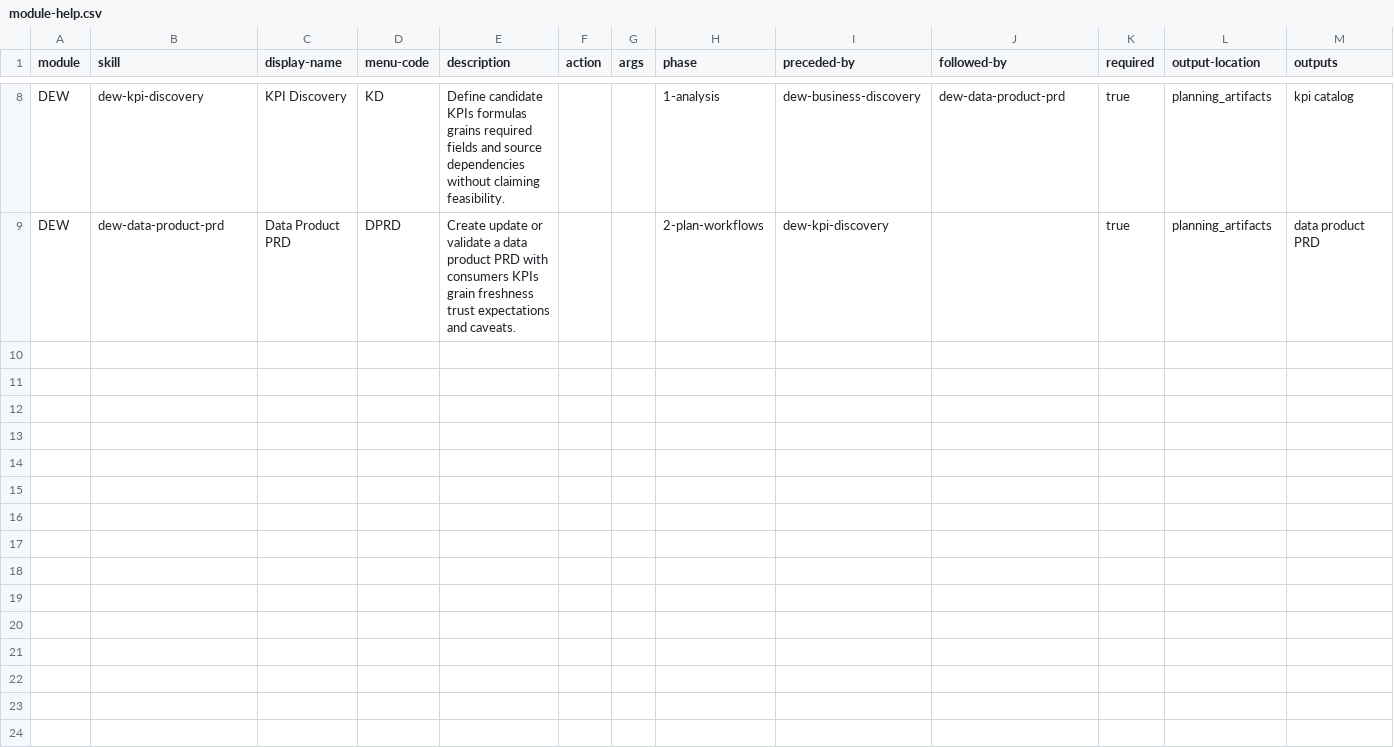
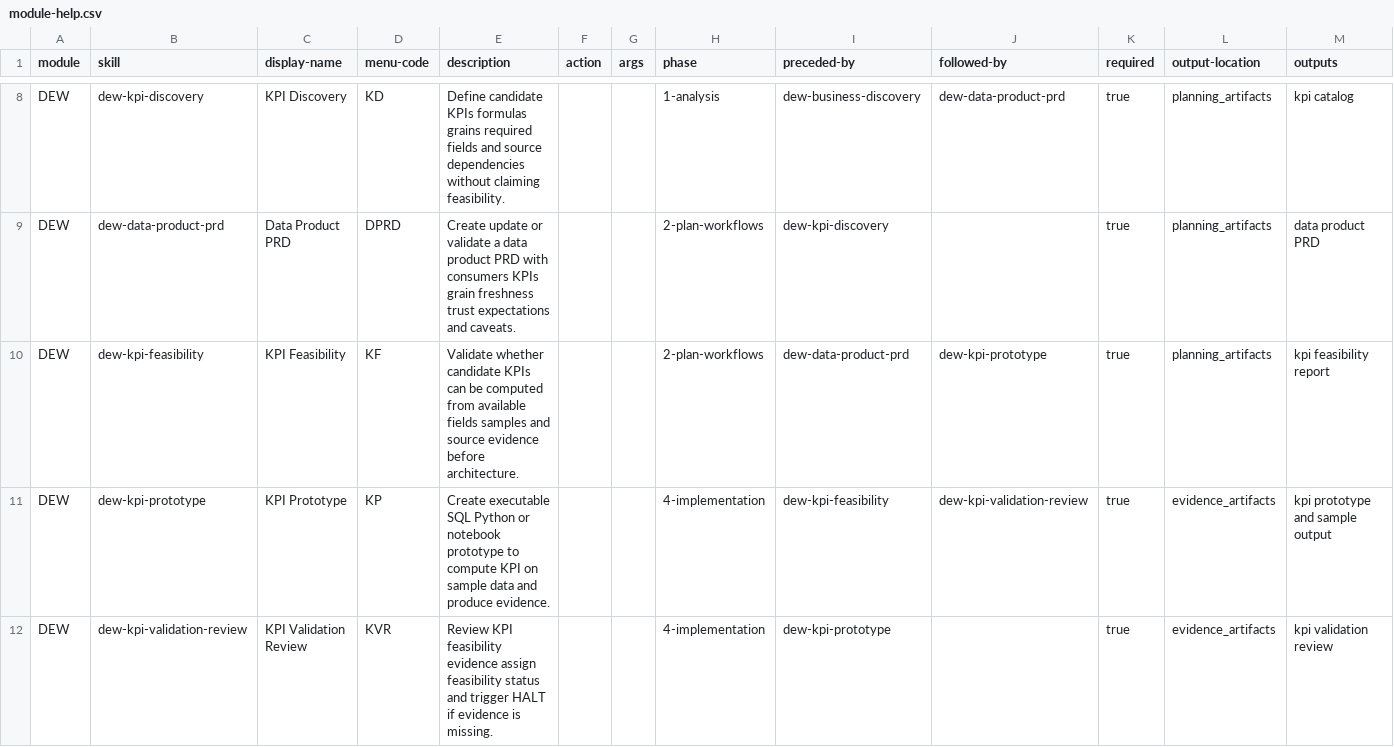
Before and after one commit to DKSang/DEW, a CSV file: src/dew-skills/module-help.csv, drawn as a sheet; only a part is shown, gaps mark what is left out.

Commit message:
feat(dew): add batch 3 kpi feasibility validation engine

```diff
--- a/src/dew-skills/module-help.csv
+++ b/src/dew-skills/module-help.csv
@@ -9 +9,4 @@ DEW,dew-kpi-discovery,KPI Discovery,KD,Define candidate KPIs formulas grains req
 DEW,dew-data-product-prd,Data Product PRD,DPRD,Create update or validate a data product PRD with consumers KPIs grain freshness trust expectations and caveats.,,,2-plan-workflows,dew-kpi-discovery,,true,planning_artifacts,data product PRD
+DEW,dew-kpi-feasibility,KPI Feasibility,KF,Validate whether candidate KPIs can be computed from available fields samples and source evidence before architecture.,,,2-plan-workflows,dew-data-product-prd,dew-kpi-prototype,true,planning_artifacts,kpi feasibility report
+DEW,dew-kpi-prototype,KPI Prototype,KP,Create executable SQL Python or notebook prototype to compute KPI on sample data and produce evidence.,,,4-implementation,dew-kpi-feasibility,dew-kpi-validation-review,true,evidence_artifacts,kpi prototype and sample output
+DEW,dew-kpi-validation-review,KPI Validation Review,KVR,Review KPI feasibility evidence assign feasibility status and trigger HALT if evidence is missing.,,,4-implementation,dew-kpi-prototype,,true,evidence_artifacts,kpi validation review
```
Also changed, not shown: 23 other files.
